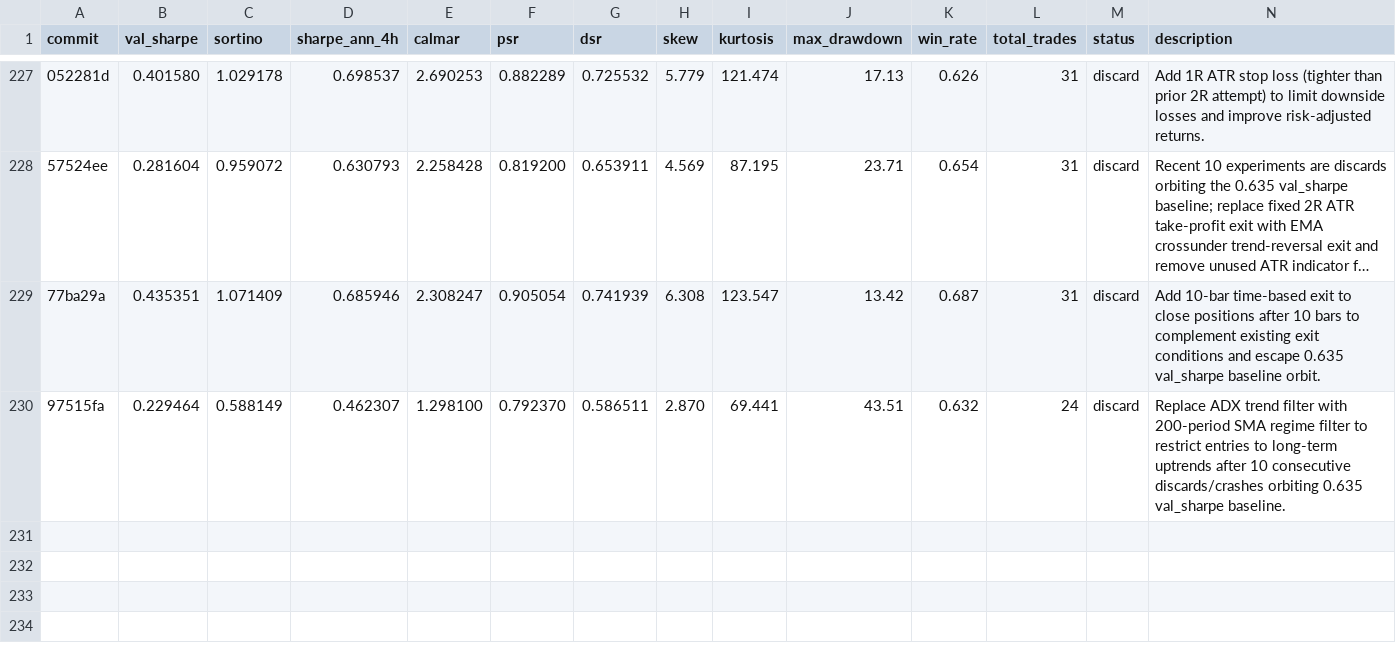
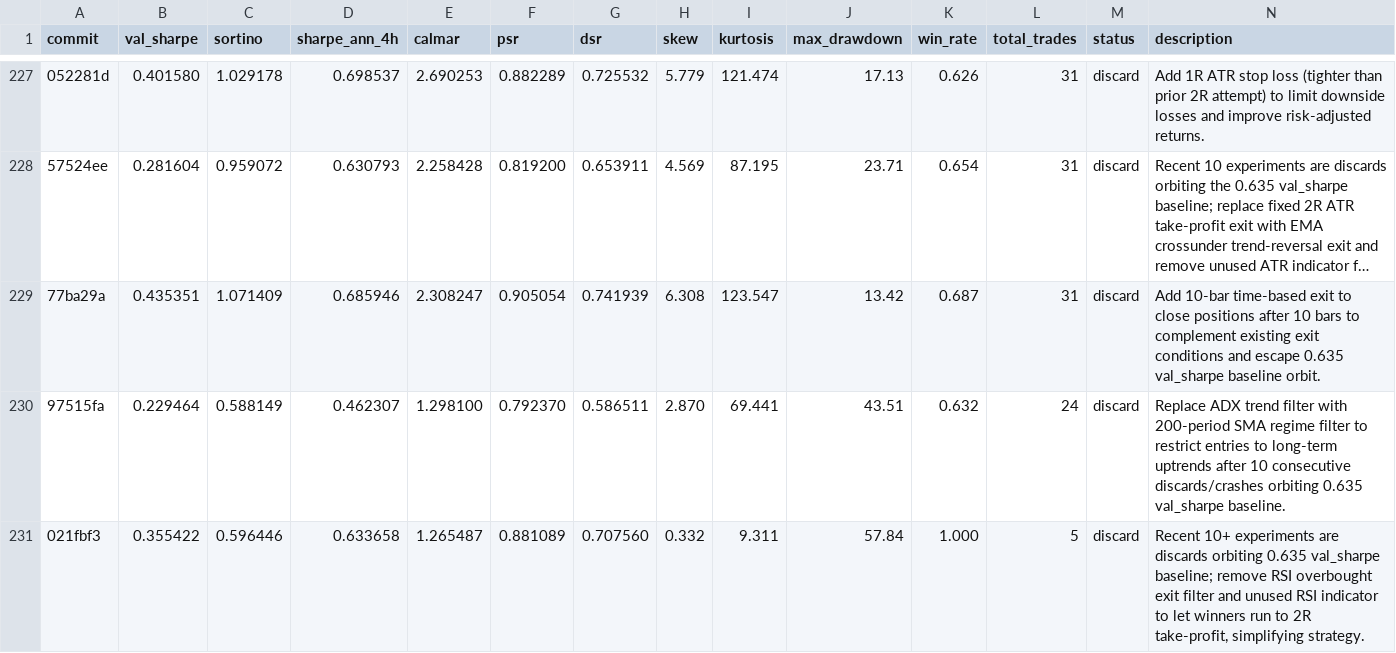
Before and after one commit to khanglam/TradingBot, a TSV file: results/stocks-NVDA-PYPL-TSLA_1d_2020-2024.tsv, drawn as a sheet; only a part is shown, gaps mark what is left out; long unchanged cells end in …; the diff names each change by its address in the sheet, - before the commit and + after, or states it on an @@ line.

Commit message:
chore: checkpoint experiment log

```diff
--- a/results/stocks-NVDA-PYPL-TSLA_1d_2020-2024.tsv
+++ b/results/stocks-NVDA-PYPL-TSLA_1d_2020-2024.tsv
+row 231: 021fbf3 | 0.355422 | 0.596446 | 0.633658 | 1.265487 | 0.881089 | 0.707560 | 0.332 | 9.311 | 57.84 | 1.000 | 5 | discard | Recent 10+ experiments are discards orbiting 0.635 val_sharpe baseline; remove RSI overbought exit filter and unused RSI indicator to let winners run to 2R take-profit, simplifying strategy.
```
